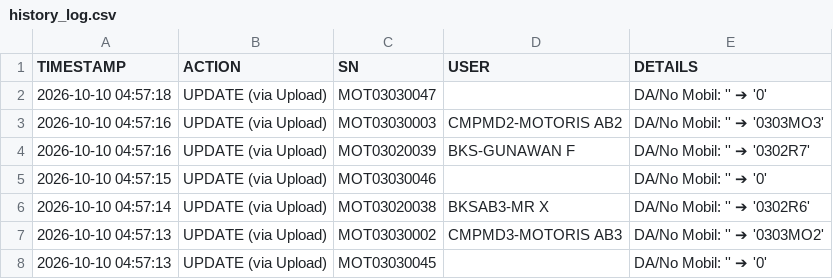
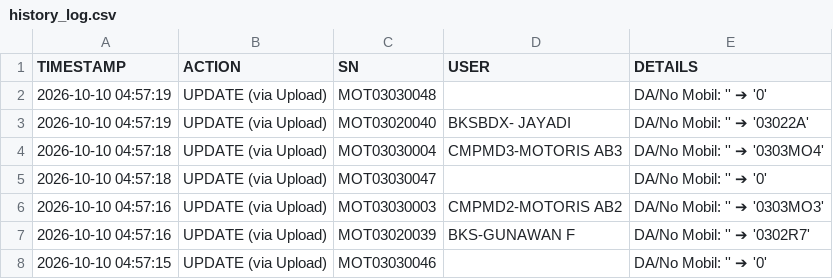
Before and after one commit to ranzfe/it-asset-management, a CSV file: history_log.csv, drawn as a sheet; only a part is shown; the shorter side is filled out with more unchanged rows; the diff names each change by its address in the sheet, - before the commit and + after, or states it on an @@ line.

Commit message:
Auto-update history log: 2026-10-10 04:57:19

```diff
--- a/history_log.csv
+++ b/history_log.csv
+row 2: 2026-10-10 04:57:19 | UPDATE (via Upload) | MOT03030048 |  | DA/No Mobil: '' ➔ '0'
+row 3: 2026-10-10 04:57:19 | UPDATE (via Upload) | MOT03020040 | BKSBDX- JAYADI | DA/No Mobil: '' ➔ '03022A'
+row 4: 2026-10-10 04:57:18 | UPDATE (via Upload) | MOT03030004 | CMPMD3-MOTORIS AB3 | DA/No Mobil: '' ➔ '0303MO4'
```
